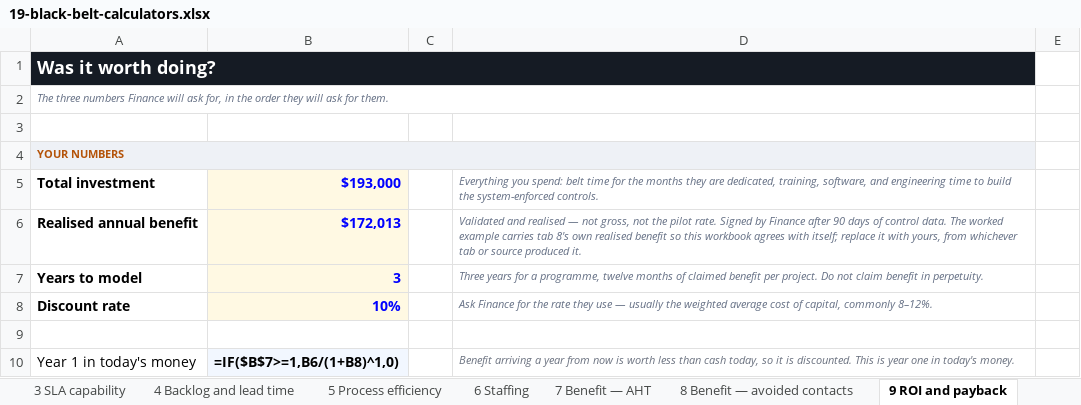
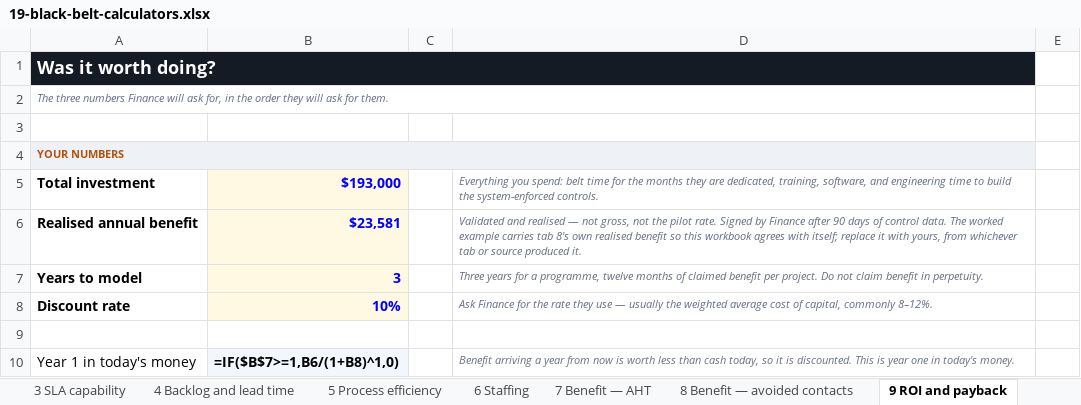
Before and after one commit to Maniwar/six-sigma-blackbelt-support-ops, an Excel workbook: templates/19-black-belt-calculators.xlsx, sheet 9 ROI and payback, drawn as a sheet; only a part is shown; values as stored, in another font and other column widths than the file's, no borders; formulas without a stored value are shown as written; charts and pictures not drawn; the diff names each change by its address in the sheet, - before the commit and + after, or states it on an @@ line.

```diff
--- a/templates/19-black-belt-calculators.xlsx (sheet 9 ROI and payback)
+++ b/templates/19-black-belt-calculators.xlsx (sheet 9 ROI and payback)
-B6: $172,013
+B6: $23,581
```
Also changed, not shown: sheet 8 Benefit — avoided contacts, 4 other files.
